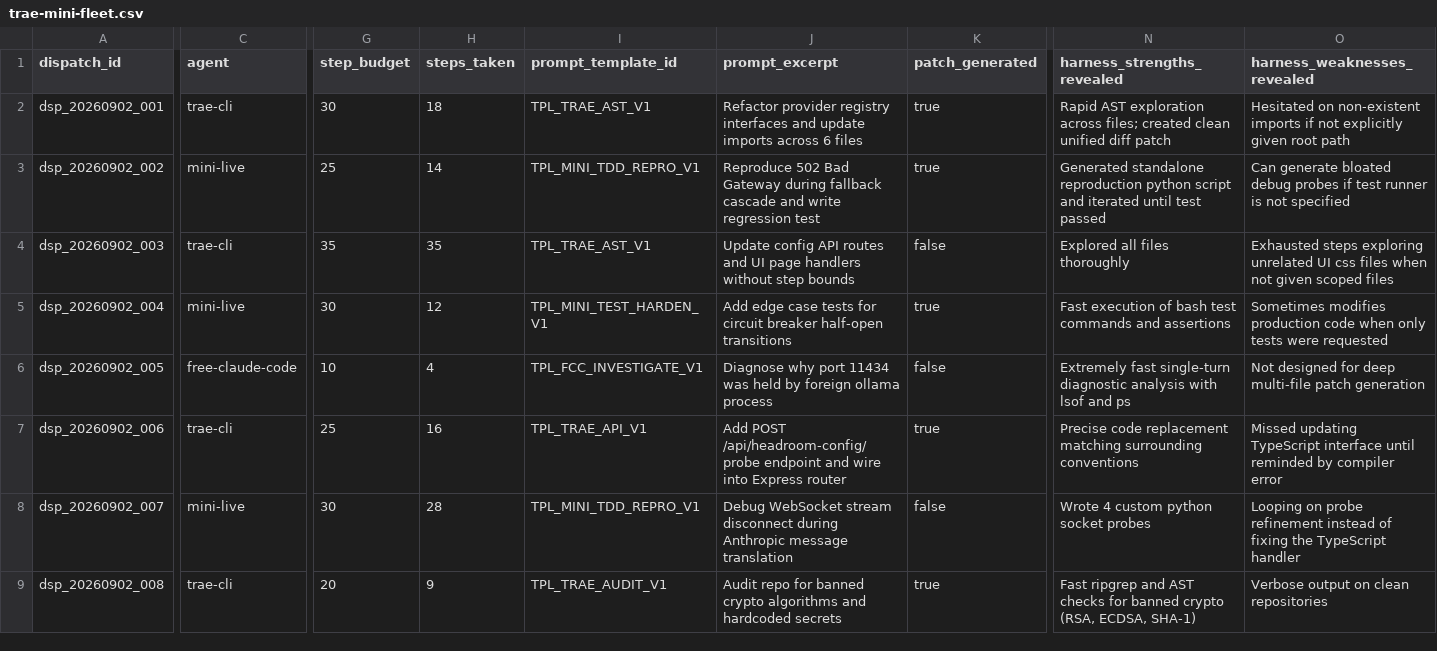
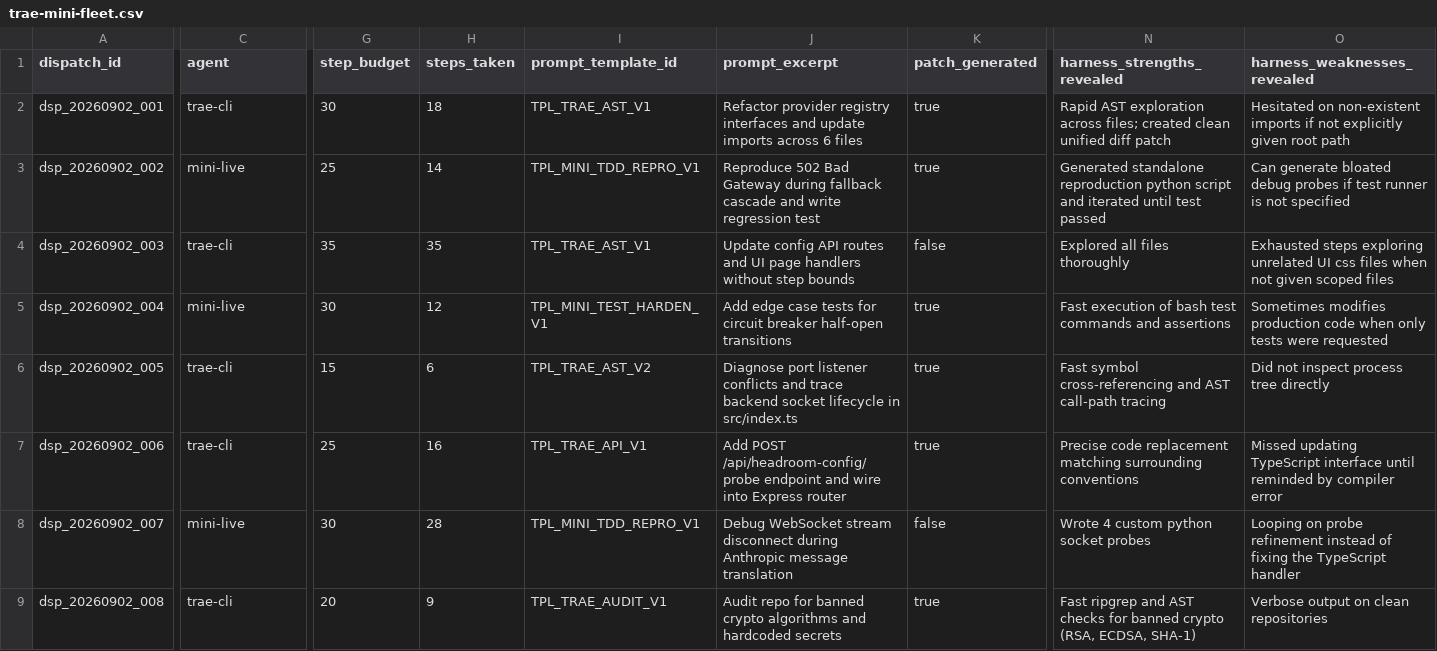
Before and after one commit to nbiish/local-router, a CSV file: .agents/skills/trae-mini-fleet/trae-mini-fleet.csv, drawn as a sheet; only a part is shown, gaps mark what is left out; the diff covers the shown part only; the diff names each change by its address in the sheet, - before the commit and + after, or states it on an @@ line.

Commit message:
feat(fleet): solely focus orchestration on trae-cli and mini as SWE-bench Verified champions

```diff
--- a/.agents/skills/trae-mini-fleet/trae-mini-fleet.csv
+++ b/.agents/skills/trae-mini-fleet/trae-mini-fleet.csv
-C6 (agent): free-claude-code
+C6 (agent): trae-cli
-G6 (step_budget): 10
+G6 (step_budget): 15
-H6 (steps_taken): 4
+H6 (steps_taken): 6
-I6 (prompt_template_id): TPL_FCC_INVESTIGATE_V1
+I6 (prompt_template_id): TPL_TRAE_AST_V2
-J6 (prompt_excerpt): Diagnose why port 11434 was held by foreign ollama process
+J6 (prompt_excerpt): Diagnose port listener conflicts and trace backend socket lifecycle in src/index.ts
-K6 (patch_generated): false
+K6 (patch_generated): true
-N6 (harness_strengths_revealed): Extremely fast single-turn diagnostic analysis with lsof and ps
+N6 (harness_strengths_revealed): Fast symbol cross-referencing and AST call-path tracing
-O6 (harness_weaknesses_revealed): Not designed for deep multi-file patch generation
+O6 (harness_weaknesses_revealed): Did not inspect process tree directly
```
Also changed, not shown: 9 edited cells elsewhere in this file, 5 other files.
